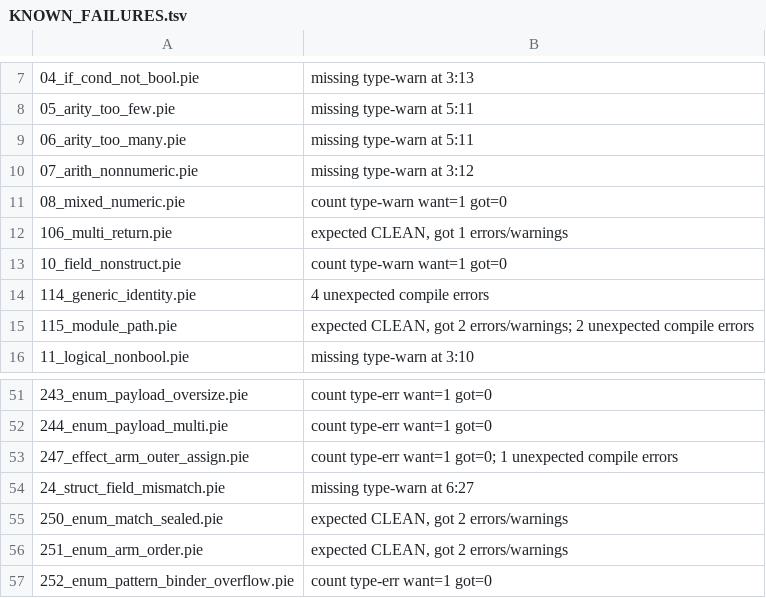
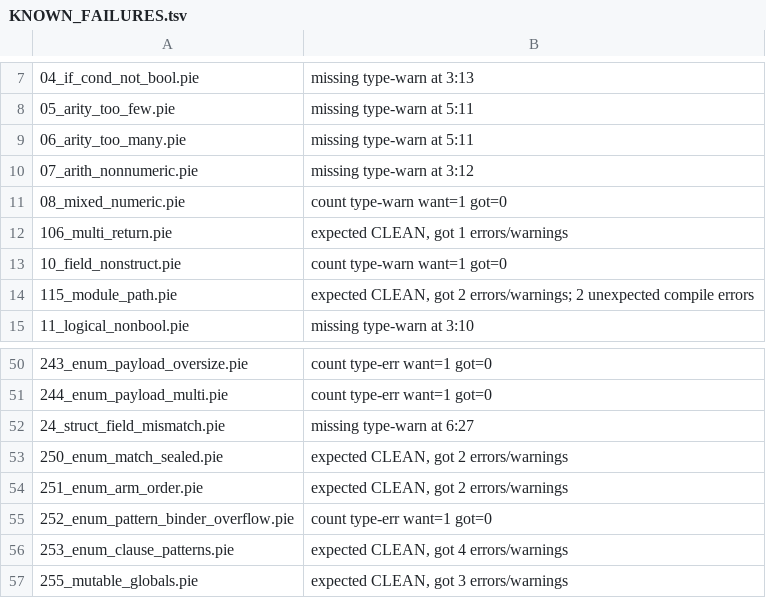
Before and after one commit to Consumed-by-Pride/Pridec, a TSV file: conformance/KNOWN_FAILURES.tsv, drawn as a sheet; only a part is shown, gaps mark what is left out; the shorter side is filled out with more unchanged rows; the diff names each change by its address in the sheet, - before the commit and + after, or states it on an @@ line.

Commit message:
nullary signatures: `()` is zero parameters, not one unit parameter
Two more conformance cases closed, and the investigation of the second turned
up a real front-end bug.

pfront/pfront_types.c3 -- the bug
  The parser hands `()` in parameter position over as N_TY_UNIT, not as an
  empty N_TY_TUPLE (see the AST for `fn f : () -> i64`: its first child is
  ty-unit). The type mapper only special-cased N_TY_TUPLE, so unit fell into
  the single-parameter branch and `fn f : () -> i64` was recorded as
  `(unit) -> i64`.

  That made the natural nullary call wrong: `f()` passes na=0 against np=1
  and came back as an arity mismatch, while the awkward `f(())` passed. It
  never failed a build -- type facts are advisories by design (Pride is
  untyped; see DiagBag.advisory) -- but the lint lied and the arity counter
  made the front end look unsound. Now `()` maps to zero parameters, `f()`
  is clean, `f(())` is correctly an arity error, and `f(1, 2)` against a
  one-parameter declaration is still caught.

pfront/theory/analysis/theory_verify.c3 -- a report that contradicted itself
  The early "all 8 hold" return omitted `arity` and `stage`, which the very
  next line prints. A program whose only finding was an I8 arity violation
  therefore printed "invariants: all 8 hold" and then "arity=1", skipping the
  findings list that names the offending node. Both counters are in the test
  now.

Fixtures that were wrong, not the compiler:
  * 114_generic_identity: a bare `A` in a signature is not a type variable --
    the checker reports E3003 unknown type name. Type variables are quantified
    with <..>, as tests/pfront/stress/s01_typealgebra.pie:90 already does.
  * 247_effect_arm_outer_assign: asserted type-err=1 for writing an outer
    `let mut` from a handler arm. That is the DEFINED idiom --
    docs/pride/SYNTAX.md:495-500 shows the canonical state effect as
    `| St.put v k -> cell = v; k(v)` -- and a `let mut` capture is shared
    state by design (theory_defun.c3:22). EXPECT-CLEAN, with the reasoning
    recorded in the file.

conformance 169/93 -> 171/91, KNOWN_FAILURES.tsv matches reality exactly
(91 actual, 91 listed, zero stale, zero unlisted).
No regressions: pfront 181/181, stdlib self-clean 260/260, gates 4/5/audit,
exec-c 81/81, tokei PASS, examples OK.

Co-authored-by: arena-agent <297053741+arena-agent@users.noreply.github.com>

```diff
--- a/conformance/KNOWN_FAILURES.tsv
+++ b/conformance/KNOWN_FAILURES.tsv
-row 14: 114_generic_identity.pie | 4 unexpected compile errors
-row 53: 247_effect_arm_outer_assign.pie | count type-err want=1 got=0; 1 unexpected compile errors
```
Also changed, not shown: 5 other files.
